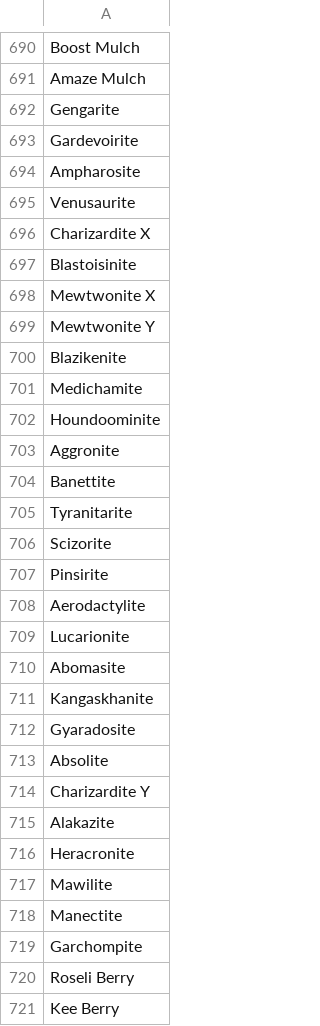
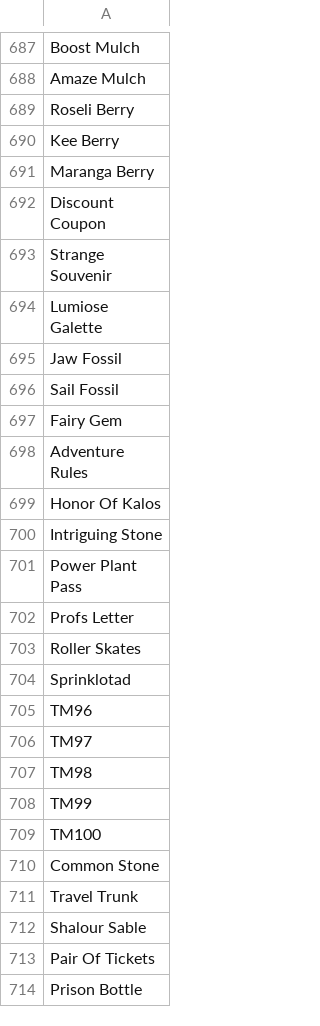
Before and after one commit to Metryra/PokeCreate-Form, a CSV file: js/items.csv, drawn as a sheet; only a part is shown, gaps mark what is left out; the shorter side is filled out with more unchanged rows; the diff covers the shown part only.

```diff
--- a/js/items.csv
+++ b/js/items.csv
@@ -691,30 +688,2 @@ Boost Mulch
 Amaze Mulch
-Gengarite
-Gardevoirite
-Ampharosite
-Venusaurite
-Charizardite X
-Blastoisinite
-Mewtwonite X
-Mewtwonite Y
-Blazikenite
-Medichamite
-Houndoominite
-Aggronite
-Banettite
-Tyranitarite
-Scizorite
-Pinsirite
-Aerodactylite
-Lucarionite
-Abomasite
-Kangaskhanite
-Gyaradosite
-Absolite
-Charizardite Y
-Alakazite
-Heracronite
-Mawilite
-Manectite
-Garchompite
 Roseli Berry
```
Also changed, not shown: 85 removed rows and 12 edited cells elsewhere in this file.
